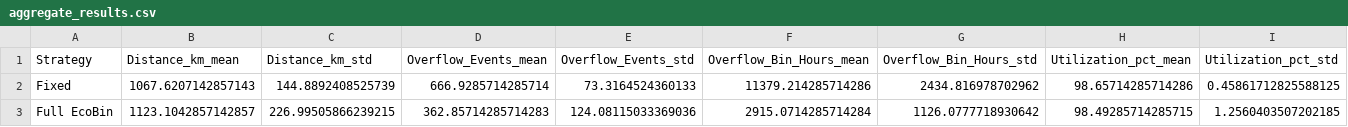
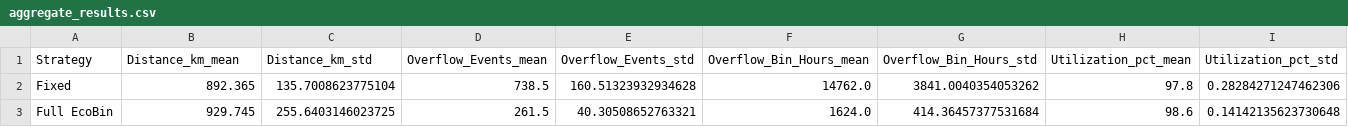
Before and after one commit to mizj1213wcz/binsight, a CSV file: experiments/results/aggregate_results.csv, drawn as a sheet; only a part is shown; the diff covers the shown part only; the diff names each change by its address in the sheet, - before the commit and + after, or states it on an @@ line.

```diff
--- a/experiments/results/aggregate_results.csv
+++ b/experiments/results/aggregate_results.csv
-B2 (Distance_km_mean): 1067.6207142857143
+B2 (Distance_km_mean): 892.365
-C2 (Distance_km_std): 144.8892408525739
+C2 (Distance_km_std): 135.7008623775104
-D2 (Overflow_Events_mean): 666.9285714285714
+D2 (Overflow_Events_mean): 738.5
-E2 (Overflow_Events_std): 73.3164524360133
+E2 (Overflow_Events_std): 160.51323932934628
-F2 (Overflow_Bin_Hours_mean): 11379.214285714286
+F2 (Overflow_Bin_Hours_mean): 14762.0
-G2 (Overflow_Bin_Hours_std): 2434.816978702962
+G2 (Overflow_Bin_Hours_std): 3841.0040354053262
-H2 (Utilization_pct_mean): 98.65714285714286
+H2 (Utilization_pct_mean): 97.8
-I2 (Utilization_pct_std): 0.45861712825588125
+I2 (Utilization_pct_std): 0.28284271247462306
-B3 (Distance_km_mean): 1123.1042857142857
+B3 (Distance_km_mean): 929.745
-C3 (Distance_km_std): 226.99505866239215
+C3 (Distance_km_std): 255.6403146023725
-D3 (Overflow_Events_mean): 362.85714285714283
+D3 (Overflow_Events_mean): 261.5
-E3 (Overflow_Events_std): 124.08115033369036
+E3 (Overflow_Events_std): 40.30508652763321
-F3 (Overflow_Bin_Hours_mean): 2915.0714285714284
+F3 (Overflow_Bin_Hours_mean): 1624.0
-G3 (Overflow_Bin_Hours_std): 1126.0777718930642
+G3 (Overflow_Bin_Hours_std): 414.36457377531684
-H3 (Utilization_pct_mean): 98.49285714285715
+H3 (Utilization_pct_mean): 98.6
-I3 (Utilization_pct_std): 1.2560403507202185
+I3 (Utilization_pct_std): 0.14142135623730648
```
Also changed, not shown: 38 edited cells elsewhere in this file, experiments/results/ablation_results.csv, experiments/results/daily_results.csv, 22 other files.
